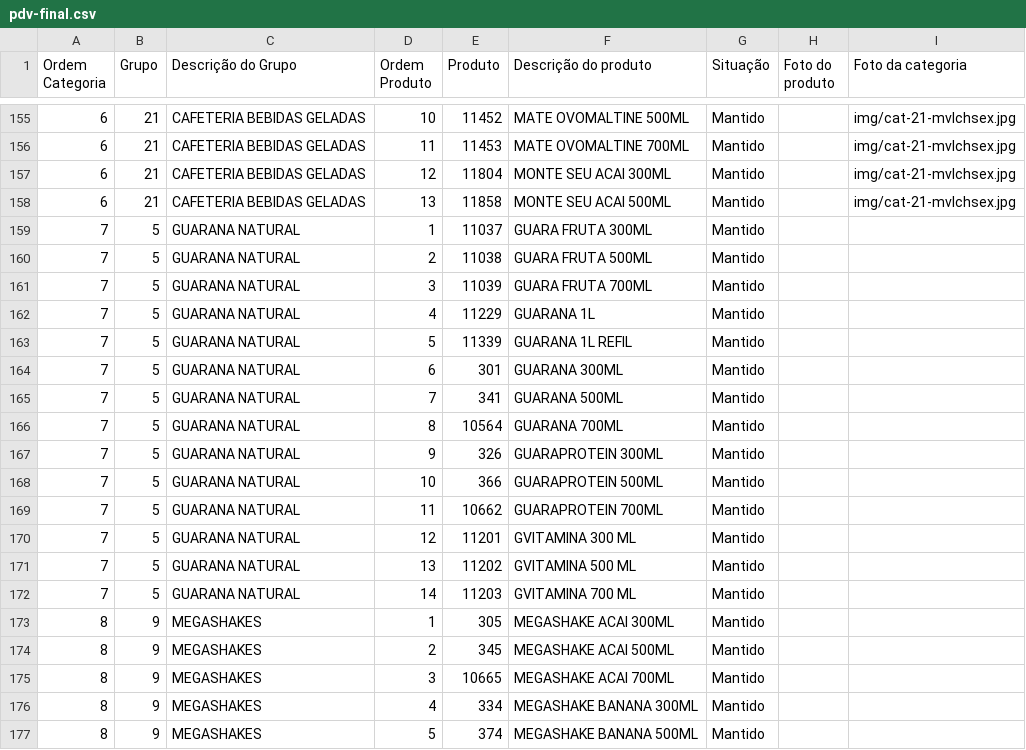
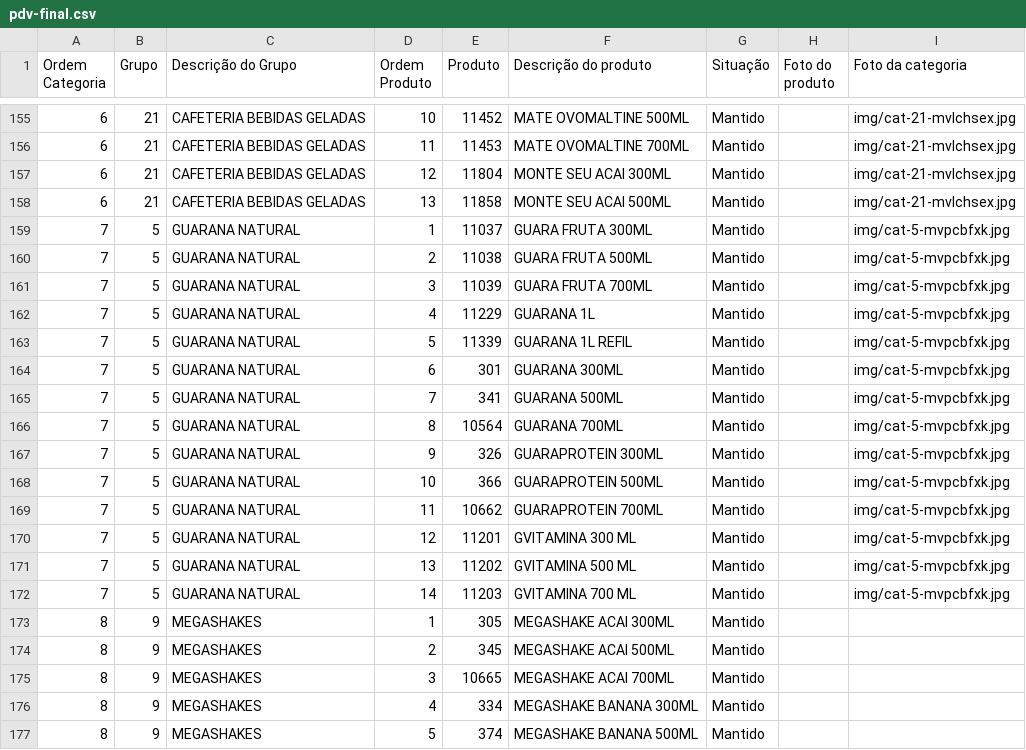
Before and after one commit to Ucasplayer/organizador-pdv-megamatte, a CSV file: data/pdv-final.csv, drawn as a sheet; only a part is shown, gaps mark what is left out.

Commit message:
Trocou a foto da categoria GUARANA NATURAL

```diff
--- a/data/pdv-final.csv
+++ b/data/pdv-final.csv
@@ -158,16 +158,16 @@
 "6";"21";"CAFETERIA BEBIDAS GELADAS";"13";"11858";"MONTE SEU ACAI 500ML";"Mantido";"";"img/cat-21-mvlchsex.jpg"
-"7";"5";"GUARANA NATURAL";"1";"11037";"GUARA FRUTA 300ML";"Mantido";"";""
-"7";"5";"GUARANA NATURAL";"2";"11038";"GUARA FRUTA 500ML";"Mantido";"";""
-"7";"5";"GUARANA NATURAL";"3";"11039";"GUARA FRUTA 700ML";"Mantido";"";""
-"7";"5";"GUARANA NATURAL";"4";"11229";"GUARANA 1L";"Mantido";"";""
-"7";"5";"GUARANA NATURAL";"5";"11339";"GUARANA 1L REFIL";"Mantido";"";""
-"7";"5";"GUARANA NATURAL";"6";"301";"GUARANA 300ML";"Mantido";"";""
-"7";"5";"GUARANA NATURAL";"7";"341";"GUARANA 500ML";"Mantido";"";""
-"7";"5";"GUARANA NATURAL";"8";"10564";"GUARANA 700ML";"Mantido";"";""
-"7";"5";"GUARANA NATURAL";"9";"326";"GUARAPROTEIN 300ML";"Mantido";"";""
-"7";"5";"GUARANA NATURAL";"10";"366";"GUARAPROTEIN 500ML";"Mantido";"";""
-"7";"5";"GUARANA NATURAL";"11";"10662";"GUARAPROTEIN 700ML";"Mantido";"";""
-"7";"5";"GUARANA NATURAL";"12";"11201";"GVITAMINA 300 ML";"Mantido";"";""
-"7";"5";"GUARANA NATURAL";"13";"11202";"GVITAMINA 500 ML";"Mantido";"";""
-"7";"5";"GUARANA NATURAL";"14";"11203";"GVITAMINA 700 ML";"Mantido";"";""
+"7";"5";"GUARANA NATURAL";"1";"11037";"GUARA FRUTA 300ML";"Mantido";"";"img/cat-5-mvpcbfxk.jpg"
+"7";"5";"GUARANA NATURAL";"2";"11038";"GUARA FRUTA 500ML";"Mantido";"";"img/cat-5-mvpcbfxk.jpg"
+"7";"5";"GUARANA NATURAL";"3";"11039";"GUARA FRUTA 700ML";"Mantido";"";"img/cat-5-mvpcbfxk.jpg"
+"7";"5";"GUARANA NATURAL";"4";"11229";"GUARANA 1L";"Mantido";"";"img/cat-5-mvpcbfxk.jpg"
+"7";"5";"GUARANA NATURAL";"5";"11339";"GUARANA 1L REFIL";"Mantido";"";"img/cat-5-mvpcbfxk.jpg"
+"7";"5";"GUARANA NATURAL";"6";"301";"GUARANA 300ML";"Mantido";"";"img/cat-5-mvpcbfxk.jpg"
+"7";"5";"GUARANA NATURAL";"7";"341";"GUARANA 500ML";"Mantido";"";"img/cat-5-mvpcbfxk.jpg"
+"7";"5";"GUARANA NATURAL";"8";"10564";"GUARANA 700ML";"Mantido";"";"img/cat-5-mvpcbfxk.jpg"
+"7";"5";"GUARANA NATURAL";"9";"326";"GUARAPROTEIN 300ML";"Mantido";"";"img/cat-5-mvpcbfxk.jpg"
+"7";"5";"GUARANA NATURAL";"10";"366";"GUARAPROTEIN 500ML";"Mantido";"";"img/cat-5-mvpcbfxk.jpg"
+"7";"5";"GUARANA NATURAL";"11";"10662";"GUARAPROTEIN 700ML";"Mantido";"";"img/cat-5-mvpcbfxk.jpg"
+"7";"5";"GUARANA NATURAL";"12";"11201";"GVITAMINA 300 ML";"Mantido";"";"img/cat-5-mvpcbfxk.jpg"
+"7";"5";"GUARANA NATURAL";"13";"11202";"GVITAMINA 500 ML";"Mantido";"";"img/cat-5-mvpcbfxk.jpg"
+"7";"5";"GUARANA NATURAL";"14";"11203";"GVITAMINA 700 ML";"Mantido";"";"img/cat-5-mvpcbfxk.jpg"
 "8";"9";"MEGASHAKES";"1";"305";"MEGASHAKE ACAI 300ML";"Mantido";"";""
```
Also changed, not shown: 2 other files.
